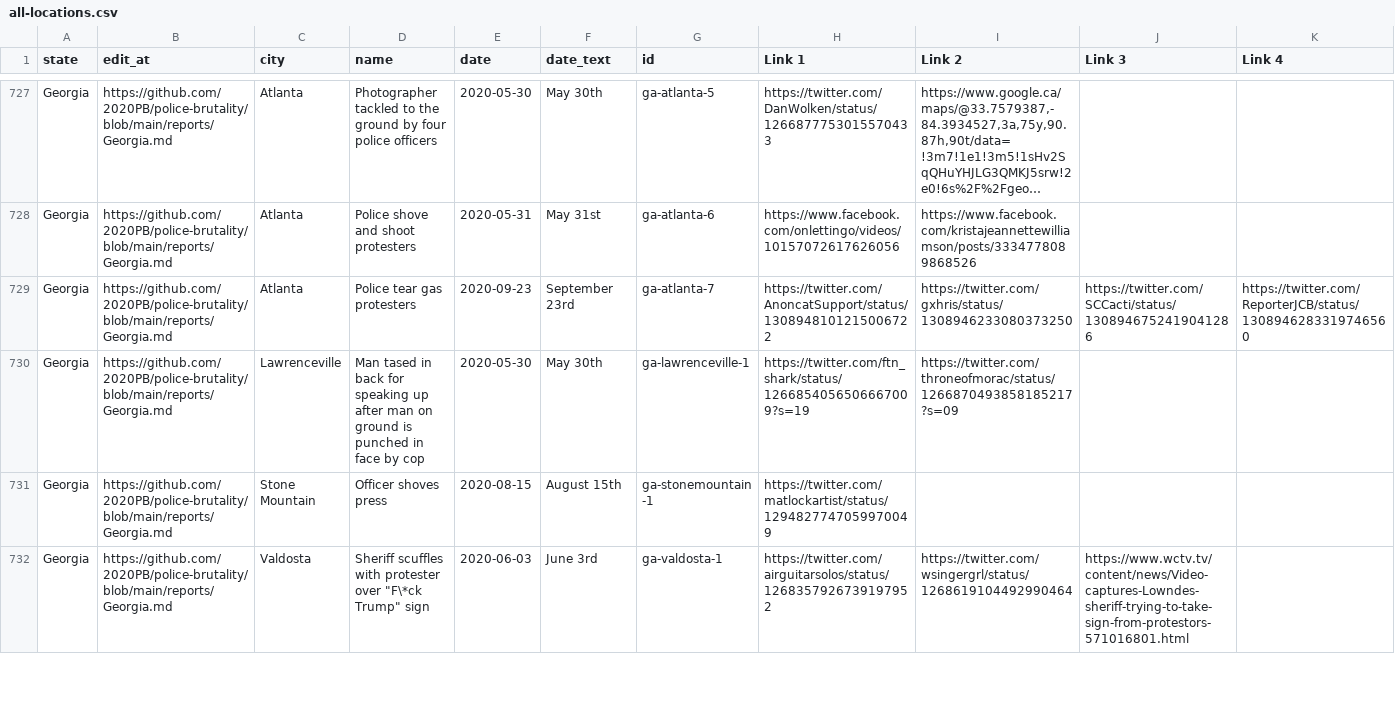
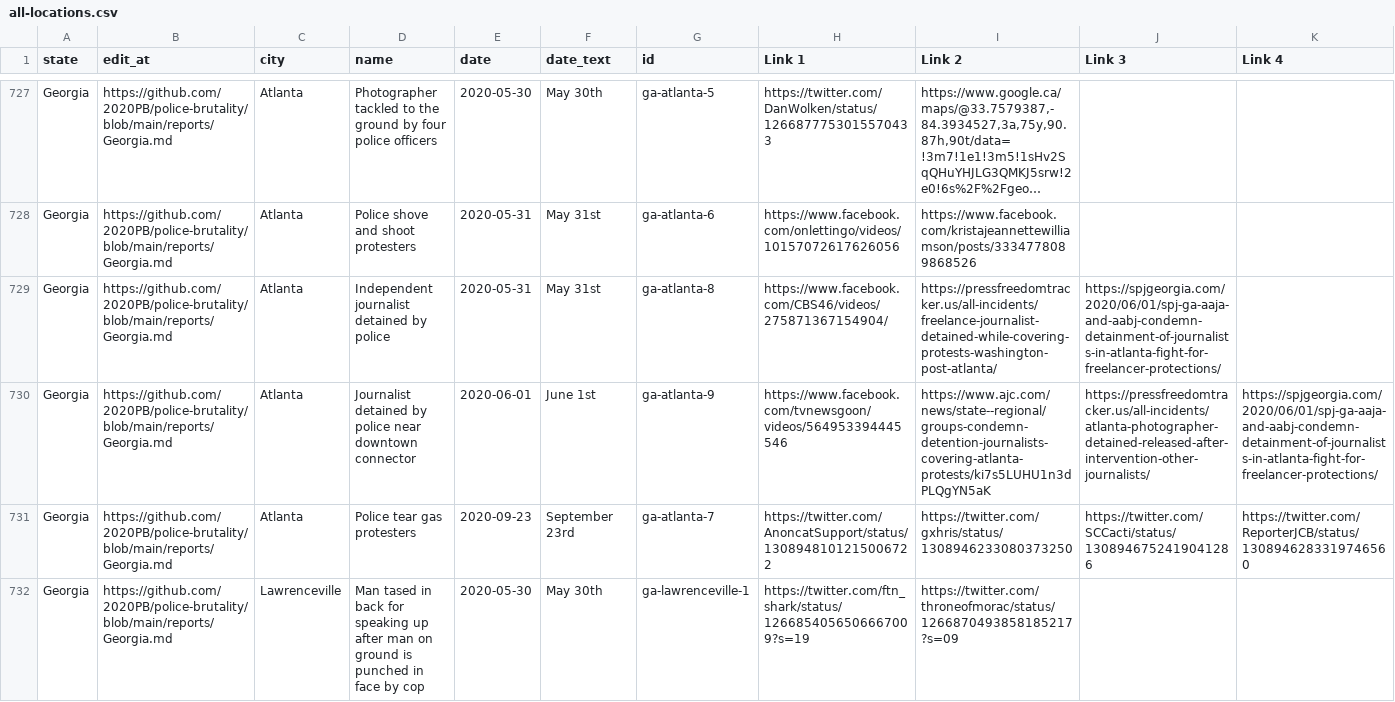
Before and after one commit to 2020PB/police-brutality, a CSV file: all-locations.csv, drawn as a sheet; only a part is shown, gaps mark what is left out; the shorter side is filled out with more unchanged rows; long unchanged cells end in …; rows hold the shown columns only; the diff names each change by its address in the sheet, - before the commit and + after, or states it on an @@ line.

Commit message:
Update data_build to output generated at 427be8d

```diff
--- a/all-locations.csv
+++ b/all-locations.csv
+row 729: Georgia | https://github.com/2020PB/police-brutality/blob/main/reports/Georgia.md | Atlanta | Independent journalist detained by police | 2020-05-31 | May 31st | ga-atlanta-8 | https://www.facebook.com/CBS46/videos/275871367154904/ | https://pressfreedomtracker.us/all-incidents/freelance-journalist-detained-while-covering-protests-washington-post-atlanta/ | https://spjgeorgia.com/2020/06/01/spj-ga-aaja-and-aabj-condemn-detainment-of-journalists-in-atlanta-fight-for-freelancer-protections/
+row 730: Georgia | https://github.com/2020PB/police-brutality/blob/main/reports/Georgia.md | Atlanta | Journalist detained by police near downtown connector | 2020-06-01 | June 1st | ga-atlanta-9 | https://www.facebook.com/tvnewsgoon/videos/564953394445546 | https://www.ajc.com/news/state--regional/groups-condemn-detention-journalists-covering-atlanta-protests/ki7s5LUHU1n3dPLQgYN5aK | https://pressfreedomtracker.us/all-incidents/atlanta-photographer-detained-released-after-intervention-other-journalists/ | https://spjgeorgia.com/2020/06/01/spj-ga-aaja-and-aabj-condemn-detainment-of-journalists-in-atlanta-fight-for-freelancer-protections/
```
Also changed, not shown: 3 other files.
